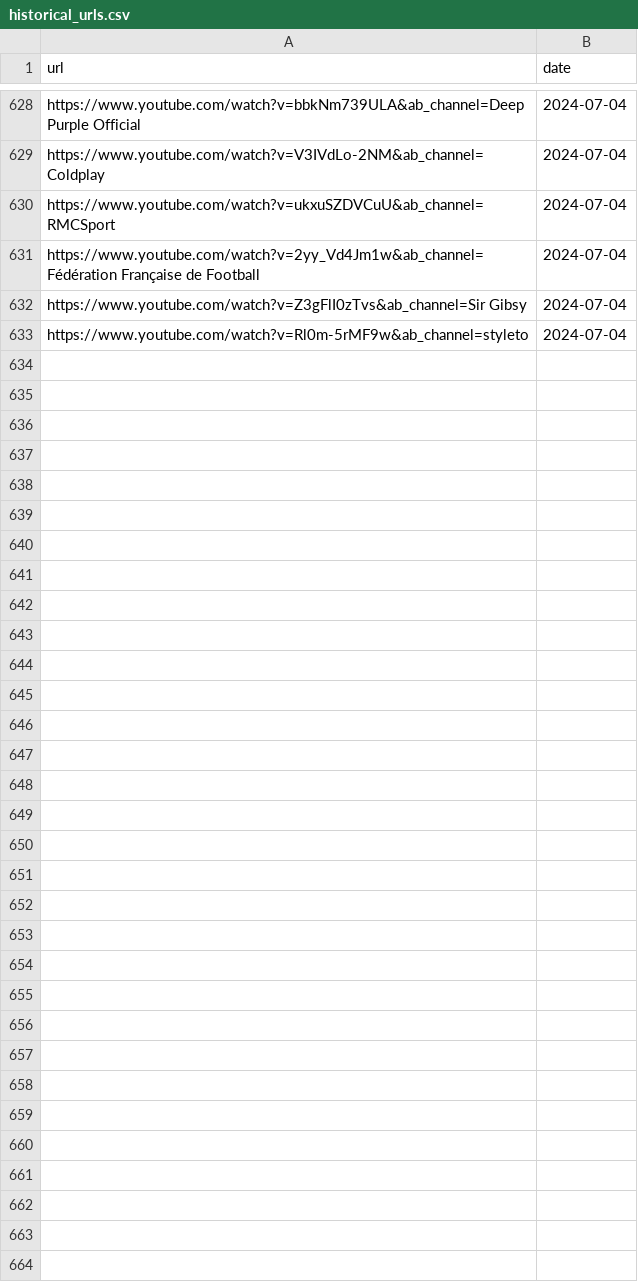
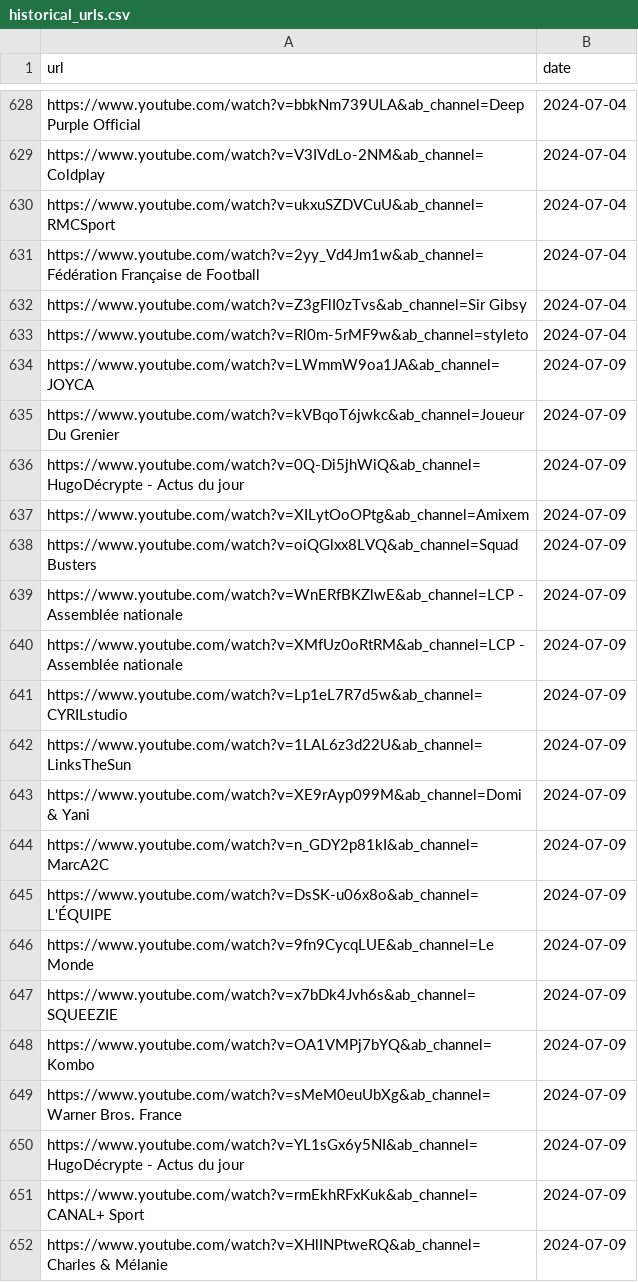
Before and after one commit to Sergearthur1/promoagogo, a CSV file: historical_urls.csv, drawn as a sheet; only a part is shown, gaps mark what is left out; the diff covers the shown part only.

Commit message:
update historical_urls.csv| 2024-07-09 09:53:24.847193

```diff
--- a/historical_urls.csv
+++ b/historical_urls.csv
@@ -633 +633,20 @@ https://www.youtube.com/watch?v=Z3gFlI0zTvs&ab_channel=Sir Gibsy,2024-07-04
 https://www.youtube.com/watch?v=Rl0m-5rMF9w&ab_channel=styleto,2024-07-04
+https://www.youtube.com/watch?v=LWmmW9oa1JA&ab_channel=JOYCA,2024-07-09
+https://www.youtube.com/watch?v=kVBqoT6jwkc&ab_channel=Joueur Du Grenier,2024-07-09
+https://www.youtube.com/watch?v=0Q-Di5jhWiQ&ab_channel=HugoDécrypte - Actus du jour,2024-07-09
+https://www.youtube.com/watch?v=XILytOoOPtg&ab_channel=Amixem,2024-07-09
+https://www.youtube.com/watch?v=oiQGlxx8LVQ&ab_channel=Squad Busters,2024-07-09
+https://www.youtube.com/watch?v=WnERfBKZlwE&ab_channel=LCP - Assemblée nationale,2024-07-09
+https://www.youtube.com/watch?v=XMfUz0oRtRM&ab_channel=LCP - Assemblée nationale,2024-07-09
+https://www.youtube.com/watch?v=Lp1eL7R7d5w&ab_channel=CYRILstudio,2024-07-09
+https://www.youtube.com/watch?v=1LAL6z3d22U&ab_channel=LinksTheSun,2024-07-09
+https://www.youtube.com/watch?v=XE9rAyp099M&ab_channel=Domi & Yani,2024-07-09
+https://www.youtube.com/watch?v=n_GDY2p81kI&ab_channel=MarcA2C,2024-07-09
+https://www.youtube.com/watch?v=DsSK-u06x8o&ab_channel=L'ÉQUIPE,2024-07-09
+https://www.youtube.com/watch?v=9fn9CycqLUE&ab_channel=Le Monde,2024-07-09
+https://www.youtube.com/watch?v=x7bDk4Jvh6s&ab_channel=SQUEEZIE,2024-07-09
+https://www.youtube.com/watch?v=OA1VMPj7bYQ&ab_channel=Kombo,2024-07-09
+https://www.youtube.com/watch?v=sMeM0euUbXg&ab_channel=Warner Bros. France,2024-07-09
+https://www.youtube.com/watch?v=YL1sGx6y5NI&ab_channel=HugoDécrypte - Actus du jour,2024-07-09
+https://www.youtube.com/watch?v=rmEkhRFxKuk&ab_channel=CANAL+ Sport,2024-07-09
+https://www.youtube.com/watch?v=XHlINPtweRQ&ab_channel=Charles & Mélanie,2024-07-09
```
Also changed, not shown: 31 added rows elsewhere in this file.
